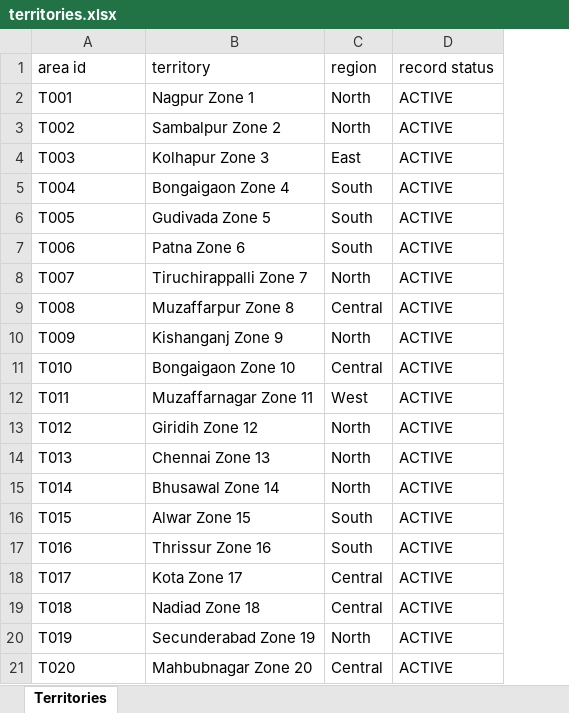
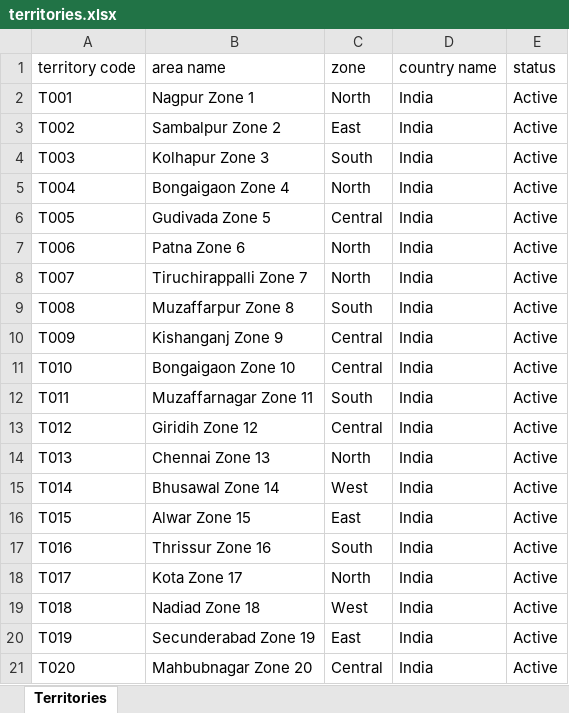
Before and after one commit to arvindkumarmanisekaran-netizen/incentive_auditor, an Excel workbook: synthetic/output/territories/territories.xlsx, sheet Territories, drawn as a sheet; values as stored, in another font and other column widths than the file's, no borders; removed rows and columns are numbered as before the commit, all else as after; the diff names each change by its address in the sheet, - before the commit and + after, or states it on an @@ line.

```diff
--- a/synthetic/output/territories/territories.xlsx (sheet Territories)
+++ b/synthetic/output/territories/territories.xlsx (sheet Territories)
-column D, rows 2-21: all ACTIVE
+column D, rows 2-21: all India
+column E, rows 2-21: all Active
-row 1: area id | territory | region | record status
+row 1: territory code | area name | zone | country name | status
-C3: North
+C3: East
-C4: East
+C4: South
-C5: South
+C5: North
-C6: South
+C6: Central
-C7: South
+C7: North
-C9: Central
+C9: South
-C10: North
+C10: Central
-C12: West
+C12: South
-C13: North
+C13: Central
-C15: North
+C15: West
-C16: South
+C16: East
-C18: Central
+C18: North
-C19: Central
+C19: West
-C20: North
+C20: East
```
Also changed, not shown: synthetic/output/anomalies/anomalies.xlsx, synthetic/output/payouts/payouts.xlsx, 45 other files.
